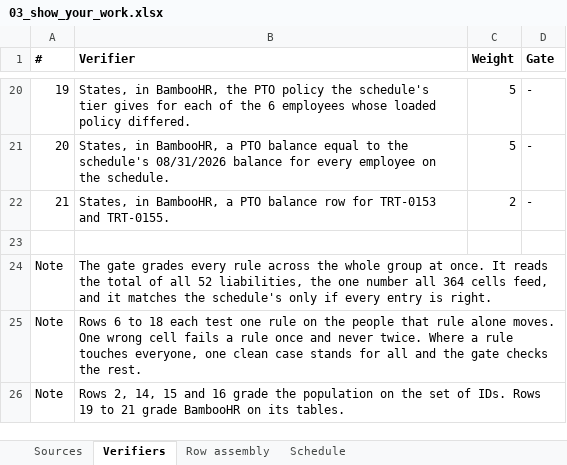
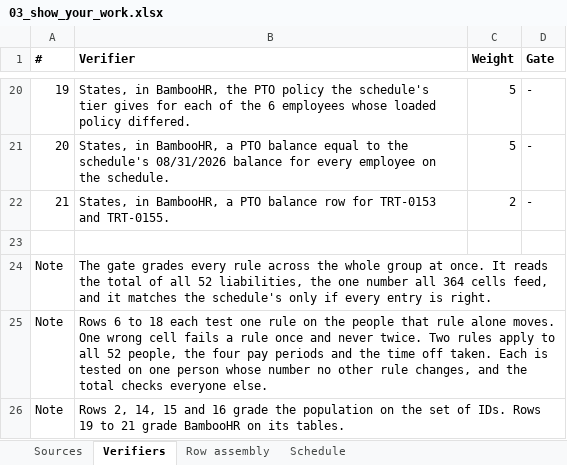
Before and after one commit to ICodeService4u/HR-74, an Excel workbook: tasks/HR_Troutly_T2_pto_liability_close/03_show_your_work.xlsx, sheet Verifiers, drawn as a sheet; only a part is shown, gaps mark what is left out; values as stored, in another font and other column widths than the file's, no borders; the diff names each change by its address in the sheet, - before the commit and + after, or states it on an @@ line.

```diff
--- a/tasks/HR_Troutly_T2_pto_liability_close/03_show_your_work.xlsx (sheet Verifiers)
+++ b/tasks/HR_Troutly_T2_pto_liability_close/03_show_your_work.xlsx (sheet Verifiers)
-B25 (Verifier): …never twice. Where a rule touches everyone, one clean case stands for all and the gate checks the rest.
+B25 (Verifier): …never twice. Two rules apply to all 52 people, the four pay periods and the time off taken. Each is tested on one person whose number no other rule changes, and the total checks everyone else.
```
Also changed, not shown: 1 other file.
